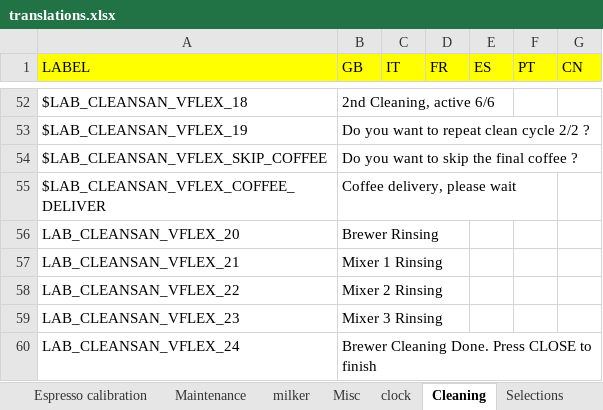
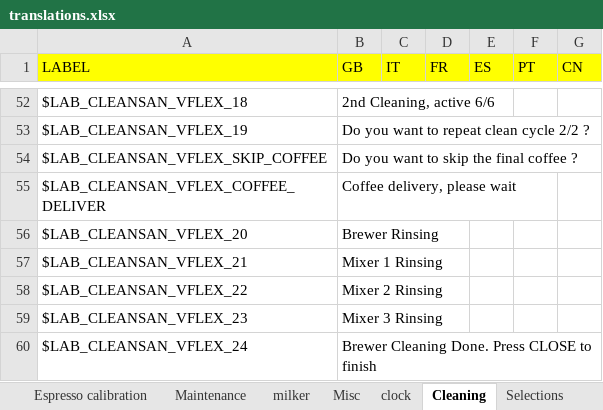
Before and after one commit to I1kham/gpu-fts-nestle-2019, an Excel workbook: MenuProgTranslator/translations.xlsx, sheet Cleaning, drawn as a sheet; only a part is shown, gaps mark what is left out; values as stored, in another font and other column widths than the file's, no borders; the diff names each change by its address in the sheet, - before the commit and + after, or states it on an @@ line.

Commit message:
Piccoli aggiustamente ai msg lavaggio sanitario vflex

```diff
--- a/MenuProgTranslator/translations.xlsx (sheet Cleaning)
+++ b/MenuProgTranslator/translations.xlsx (sheet Cleaning)
-A56 (LABEL): LAB_CLEANSAN_VFLEX_20
+A56 (LABEL): $LAB_CLEANSAN_VFLEX_20
-A57 (LABEL): LAB_CLEANSAN_VFLEX_21
+A57 (LABEL): $LAB_CLEANSAN_VFLEX_21
-A58 (LABEL): LAB_CLEANSAN_VFLEX_22
+A58 (LABEL): $LAB_CLEANSAN_VFLEX_22
-A59 (LABEL): LAB_CLEANSAN_VFLEX_23
+A59 (LABEL): $LAB_CLEANSAN_VFLEX_23
-A60 (LABEL): LAB_CLEANSAN_VFLEX_24
+A60 (LABEL): $LAB_CLEANSAN_VFLEX_24
```
Also changed, not shown: 7 other files.
